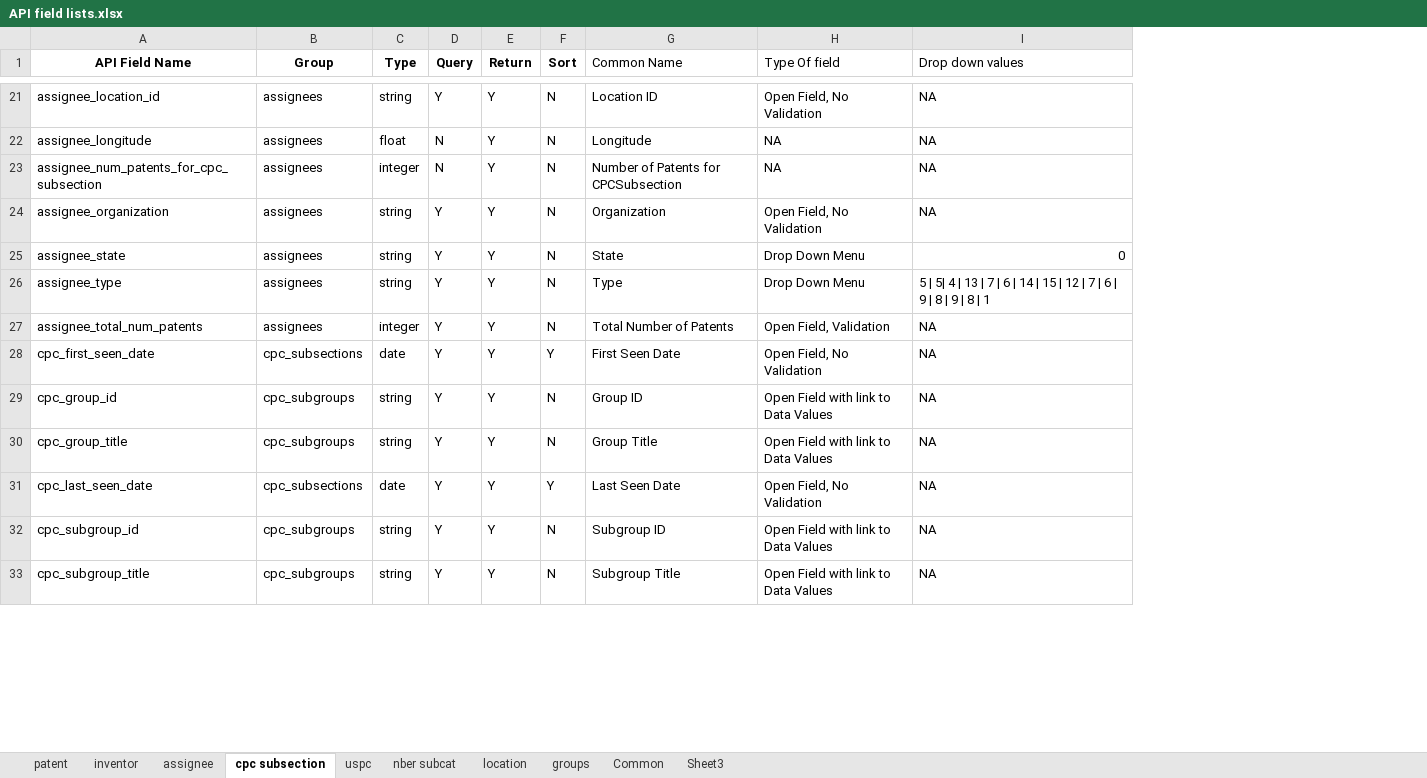
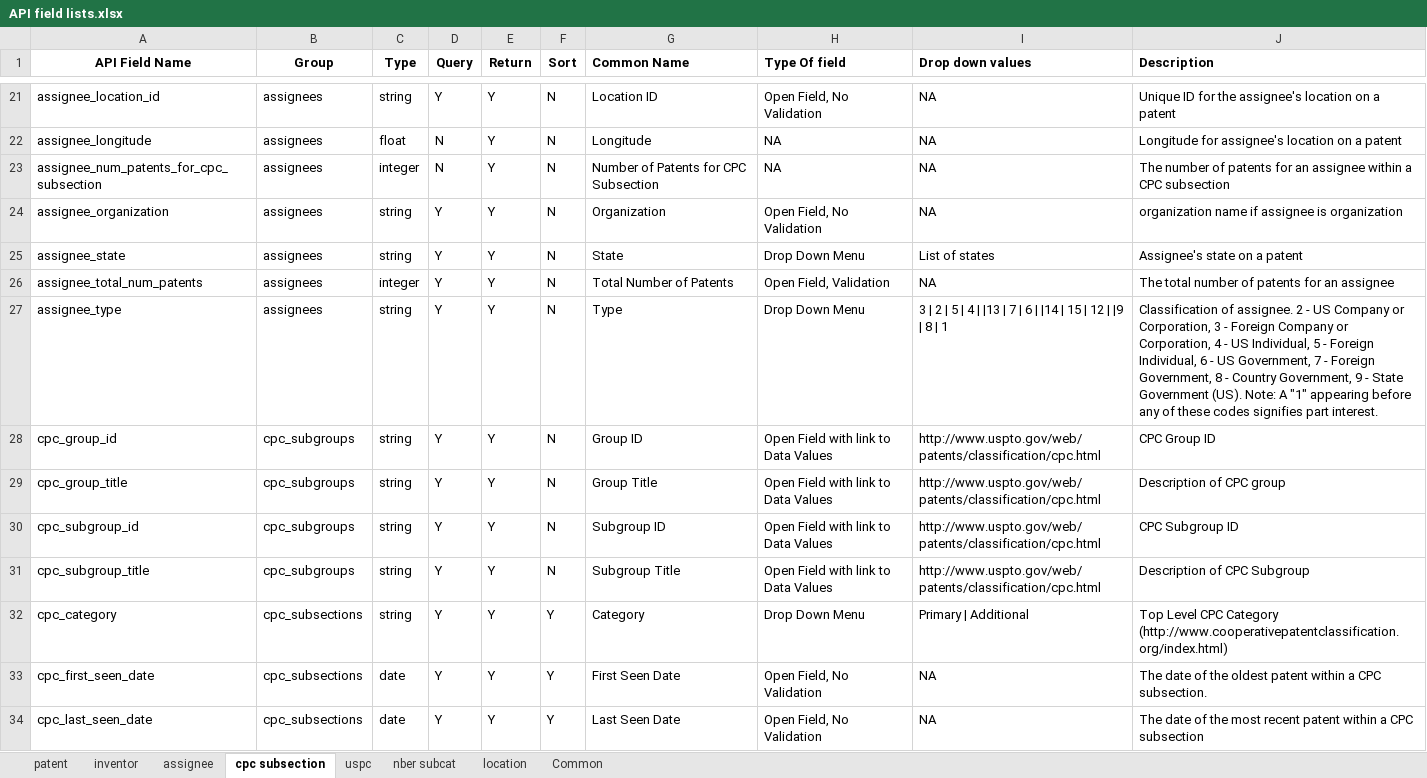
Before and after one commit to PatentsView/PatentsView-API, an Excel workbook: querymodule/doc/API field lists.xlsx, sheet cpc subsection, drawn as a sheet; only a part is shown, gaps mark what is left out; values as stored, in another font and other column widths than the file's, no borders; removed rows and columns are numbered as before the commit, all else as after; the diff covers the shown part only; the diff names each change by its address in the sheet, - before the commit and + after, or states it on an @@ line.

Commit message:
Updated to most recent version, v5

```diff
--- a/querymodule/doc/API field lists.xlsx (sheet cpc subsection)
+++ b/querymodule/doc/API field lists.xlsx (sheet cpc subsection)
@@ sheet tab hidden: groups @@
@@ sheet tab hidden: Sheet3 @@
+column J (Description), rows 21-26: Unique ID for the assignee's location on a patent | Longitude for assignee's location on a patent | The number of patents for an assignee within a CPC subsection | organization name if assignee is organization | Assignee's state on a patent | The total number of patents for an assignee; rows 33-34: The date of the oldest patent within a CPC subsection. | The date of the most recent patent within a CPC subsection
-G1:I1 bold: off
+G1:I1 bold: on
-G23 (Common Name): Number of Patents for CPCSubsection
+G23 (Common Name): Number of Patents for CPC Subsection
-I25 (Drop down values): 0
+I25 (Drop down values): List of states
-row 26: assignee_type | assignees | string | Y | Y | N | Type | Drop Down Menu | 5 | 5| 4 | 13 | 7 | 6 | 14 | 15 | 12 | 7 | 6 | 9 | 8 | 9 | 8 | 1
+row 27: assignee_type | assignees | string | Y | Y | N | Type | Drop Down Menu | 3 | 2 | 5 | 4 | |13 | 7 | 6 | |14 | 15 | 12 | |9 | 8 | 1 | Classification of assignee. 2 - US Company or Corporation, 3 - Foreign Company or Corporation, 4 - US Individual, 5 - Foreign Individual, 6 - US Government, 7 - Foreign Government, 8 - Country Government, 9 - State Government (US). Note: A "1" appearing before any of these codes signifies part interest.
+row 28: cpc_group_id | cpc_subgroups | string | Y | Y | N | Group ID | Open Field with link to Data Values | http://www.uspto.gov/web/patents/classification/cpc.html | CPC Group ID
+row 29: cpc_group_title | cpc_subgroups | string | Y | Y | N | Group Title | Open Field with link to Data Values | http://www.uspto.gov/web/patents/classification/cpc.html | Description of CPC group
+row 30: cpc_subgroup_id | cpc_subgroups | string | Y | Y | N | Subgroup ID | Open Field with link to Data Values | http://www.uspto.gov/web/patents/classification/cpc.html | CPC Subgroup ID
+row 31: cpc_subgroup_title | cpc_subgroups | string | Y | Y | N | Subgroup Title | Open Field with link to Data Values | http://www.uspto.gov/web/patents/classification/cpc.html | Description of CPC Subgroup
+row 32: cpc_category | cpc_subsections | string | Y | Y | Y | Category | Drop Down Menu | Primary | Additional | Top Level CPC Category (http://www.cooperativepatentclassification.org/index.html)
-row 29: cpc_group_id | cpc_subgroups | string | Y | Y | N | Group ID | Open Field with link to Data Values | NA
-row 30: cpc_group_title | cpc_subgroups | string | Y | Y | N | Group Title | Open Field with link to Data Values | NA
-row 32: cpc_subgroup_id | cpc_subgroups | string | Y | Y | N | Subgroup ID | Open Field with link to Data Values | NA
-row 33: cpc_subgroup_title | cpc_subgroups | string | Y | Y | N | Subgroup Title | Open Field with link to Data Values | NA
```
Also changed, not shown: 2 added rows, 3 removed rows, 4 moved rows and 27 edited cells elsewhere in this sheet, sheet Common, sheet patent, sheet uspc, sheet location, sheet nber subcat, sheet assignee, 1 more sheet, formulas that keep their value, hidden cells.
